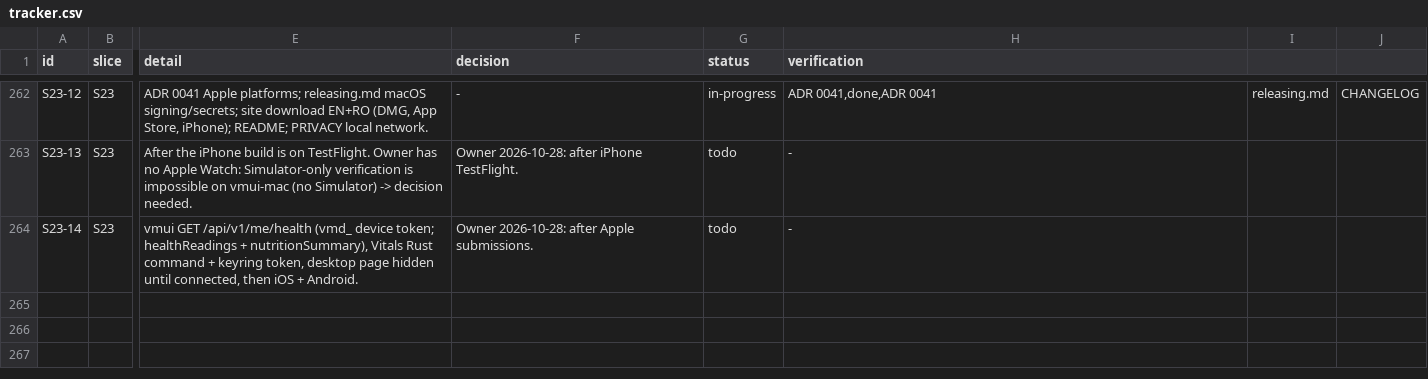
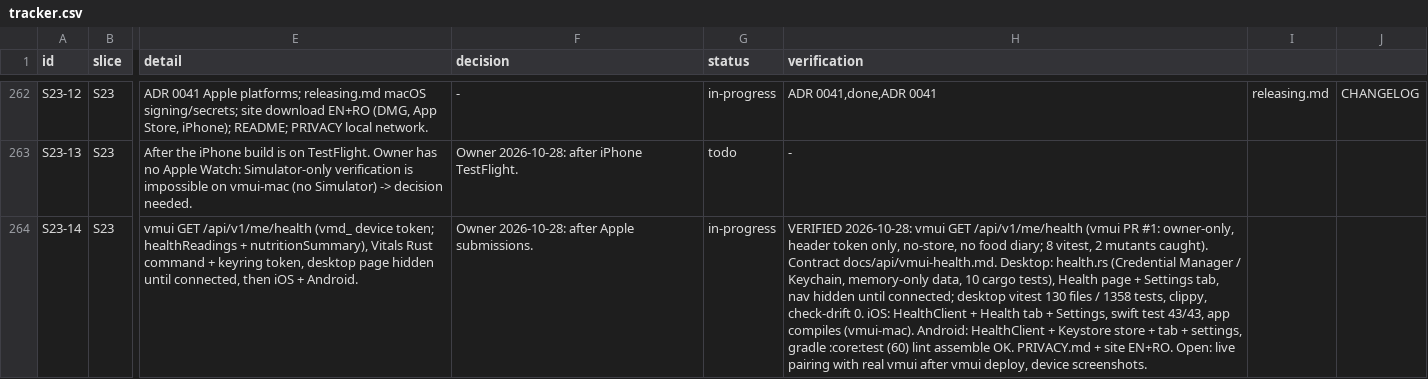
Before and after one commit to dragoscv/vitals, a CSV file: docs/tracker.csv, drawn as a sheet; only a part is shown, gaps mark what is left out; the diff names each change by its address in the sheet, - before the commit and + after, or states it on an @@ line.

Commit message:
feat(health): Health page from vmui on desktop, iPhone and Android (s23-14)
Agent-Session: term-143248
Agent-Purpose: S23-14 Health page

```diff
--- a/docs/tracker.csv
+++ b/docs/tracker.csv
-G264 (status): todo
+G264 (status): in-progress
-H264 (verification): -
+H264 (verification): VERIFIED 2026-10-28: vmui GET /api/v1/me/health (vmui PR #1: owner-only, header token only, no-store, no food diary; 8 vitest, 2 mutants caught). Contract docs/api/vmui-health.md. Desktop: health.rs (Credential Manager / Keychain, memory-only data, 10 cargo tests), Health page + Settings tab, nav hidden until connected; desktop vitest 130 files / 1358 tests, clippy, check-drift 0. iOS: HealthClient + Health tab + Settings, swift test 43/43, app compiles (vmui-mac). Android: HealthClient + Keystore store + tab + settings, gradle :core:test (60) lint assemble OK. PRIVACY.md + site EN+RO. Open: live pairing with real vmui after vmui deploy, device screenshots.
```
Also changed, not shown: 56 other files.
